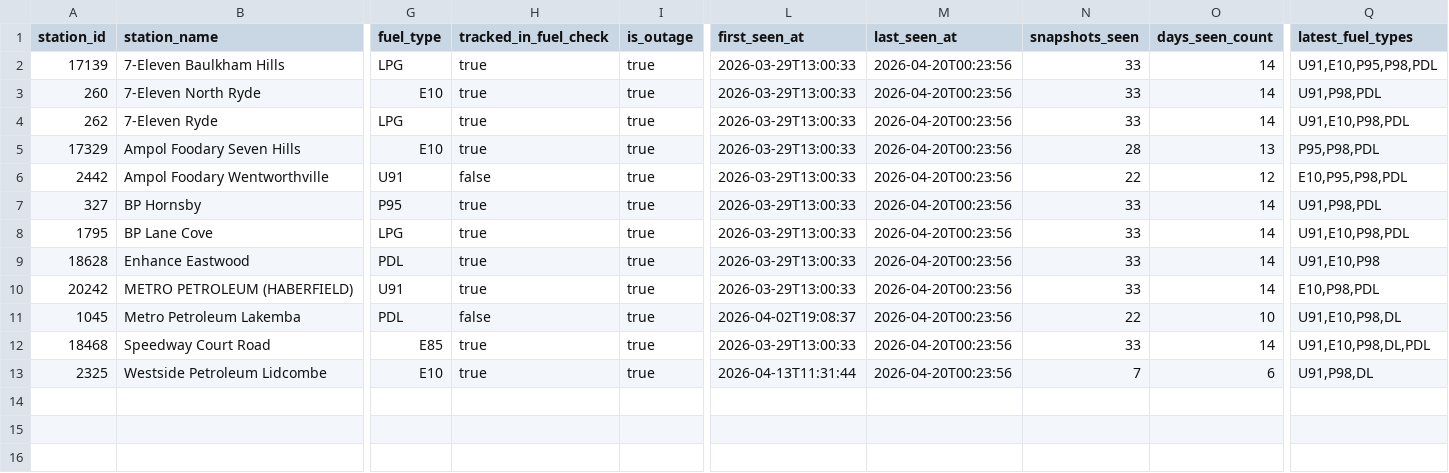
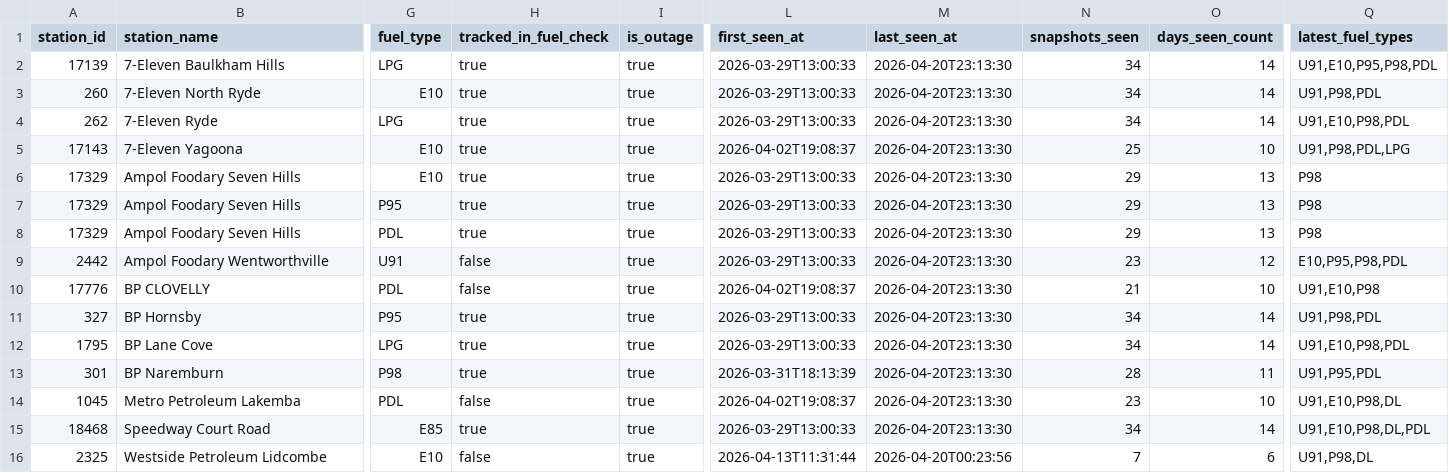
Before and after one commit to clobots/reFuel, a CSV file: data/clean/fuelcheck_outages.csv, drawn as a sheet; only a part is shown, gaps mark what is left out; removed rows and columns are numbered as before the commit, all else as after; rows hold the shown columns only; the diff names each change by its address in the sheet, - before the commit and + after, or states it on an @@ line.

Commit message:
Refresh FuelCheck data (2026-04-21 09:14)

```diff
--- a/data/clean/fuelcheck_outages.csv
+++ b/data/clean/fuelcheck_outages.csv
-M2:M4 (last_seen_at): 2026-04-20T00:23:56
+M2:M4 (last_seen_at): 2026-04-20T23:13:30
-N2:N4 (snapshots_seen): 33
+N2:N4 (snapshots_seen): 34
+row 5: 17143 | 7-Eleven Yagoona | E10 | true | true | 2026-04-02T19:08:37 | 2026-04-20T23:13:30 | 25 | 10 | U91,P98,PDL,LPG
-M6 (last_seen_at): 2026-04-20T00:23:56
+M6 (last_seen_at): 2026-04-20T23:13:30
-N6 (snapshots_seen): 28
+N6 (snapshots_seen): 29
-Q6 (latest_fuel_types): P95,P98,PDL
+Q6 (latest_fuel_types): P98
+row 7: 17329 | Ampol Foodary Seven Hills | P95 | true | true | 2026-03-29T13:00:33 | 2026-04-20T23:13:30 | 29 | 13 | P98
+row 8: 17329 | Ampol Foodary Seven Hills | PDL | true | true | 2026-03-29T13:00:33 | 2026-04-20T23:13:30 | 29 | 13 | P98
-M9 (last_seen_at): 2026-04-20T00:23:56
+M9 (last_seen_at): 2026-04-20T23:13:30
-N9 (snapshots_seen): 22
+N9 (snapshots_seen): 23
+row 10: 17776 | BP CLOVELLY | PDL | false | true | 2026-04-02T19:08:37 | 2026-04-20T23:13:30 | 21 | 10 | U91,E10,P98
-M11:M12 (last_seen_at): 2026-04-20T00:23:56
+M11:M12 (last_seen_at): 2026-04-20T23:13:30
-N11:N12 (snapshots_seen): 33
+N11:N12 (snapshots_seen): 34
-row 9: 18628 | Enhance Eastwood | PDL | true | true | 2026-03-29T13:00:33 | 2026-04-20T00:23:56 | 33 | 14 | U91,E10,P98
-row 10: 20242 | METRO PETROLEUM (HABERFIELD) | U91 | true | true | 2026-03-29T13:00:33 | 2026-04-20T00:23:56 | 33 | 14 | E10,P98,PDL
+row 13: 301 | BP Naremburn | P98 | true | true | 2026-03-31T18:13:39 | 2026-04-20T23:13:30 | 28 | 11 | U91,P95,PDL
-M14:M15 (last_seen_at): 2026-04-20T00:23:56
+M14:M15 (last_seen_at): 2026-04-20T23:13:30
-N14 (snapshots_seen): 22
+N14 (snapshots_seen): 23
-N15 (snapshots_seen): 33
+N15 (snapshots_seen): 34
-H16 (tracked_in_fuel_check): true
+H16 (tracked_in_fuel_check): false
```
Also changed, not shown: data/clean/fuelcheck_history_dataset.csv, data/clean/fuelcheck_station_outage_status.csv, 9 other files.
